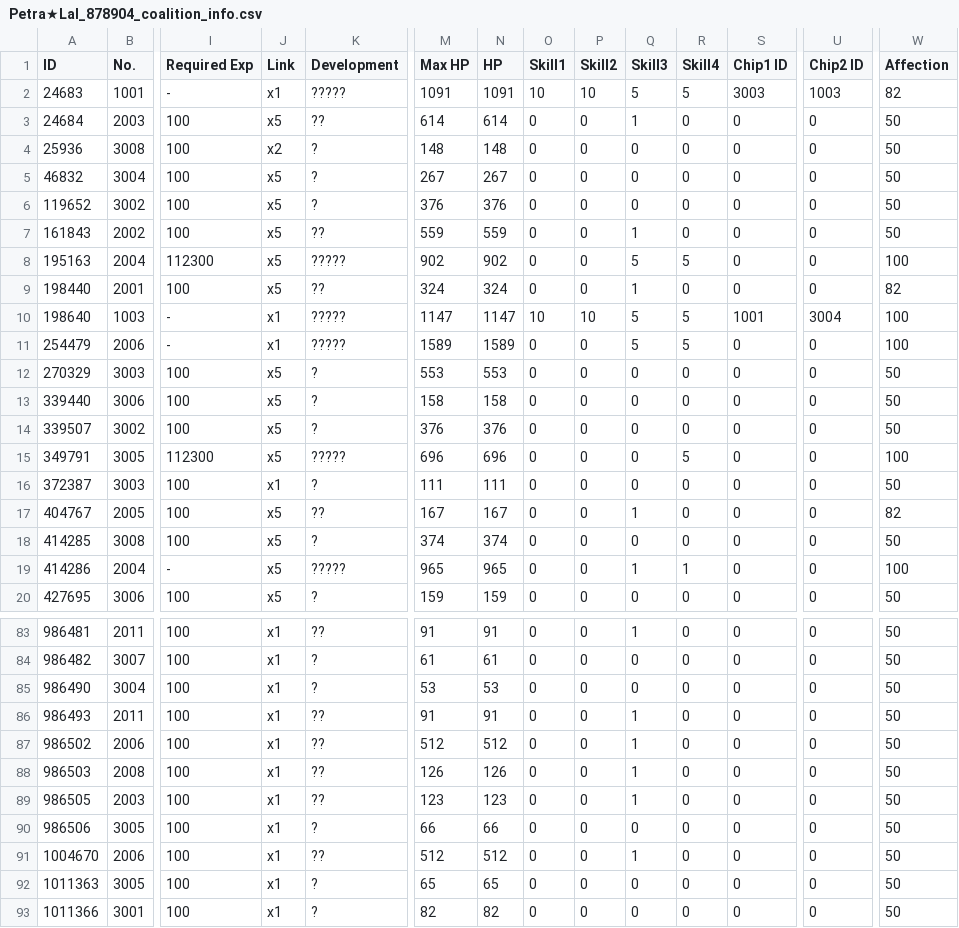
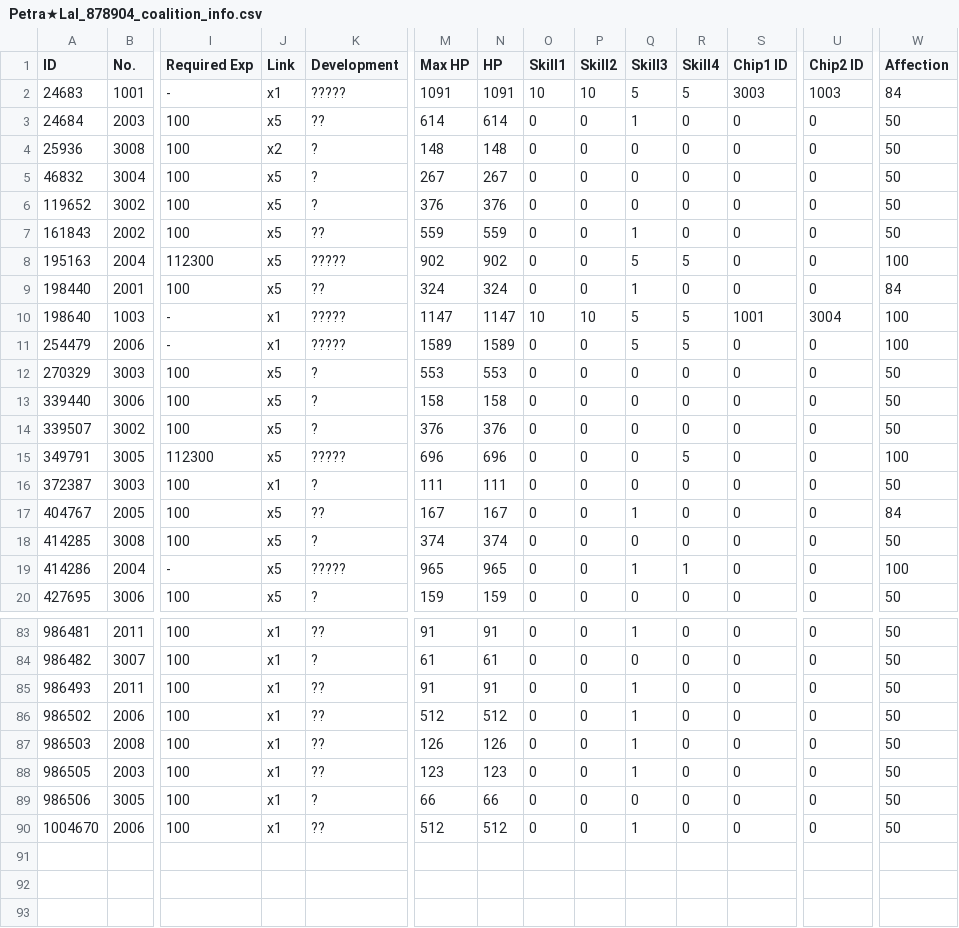
Before and after one commit to TheRealPetraLal/Info, a CSV file: Petra★Lal_878904_coalition_info.csv, drawn as a sheet; only a part is shown, gaps mark what is left out; rows hold the shown columns only; the diff covers the shown part only; the diff names each change by its address in the sheet, - before the commit and + after, or states it on an @@ line.

```diff
--- a/Petra★Lal_878904_coalition_info.csv
+++ b/Petra★Lal_878904_coalition_info.csv
-W2 (Affection): 82
+W2 (Affection): 84
-W9 (Affection): 82
+W9 (Affection): 84
-W17 (Affection): 82
+W17 (Affection): 84
-row 85: 986490 | 3004 | 100 | x1 | ? | 53 | 53 | 0 | 0 | 0 | 0 | 0 | 0 | 50
-row 92: 1011363 | 3005 | 100 | x1 | ? | 65 | 65 | 0 | 0 | 0 | 0 | 0 | 0 | 50
-row 93: 1011366 | 3001 | 100 | x1 | ? | 82 | 82 | 0 | 0 | 0 | 0 | 0 | 0 | 50
```
Also changed, not shown: 3 edited cells elsewhere in this file, Petra★Lal_878904_doll_info.csv, Petra★Lal_878904_equip_info.csv, 4 other files.
